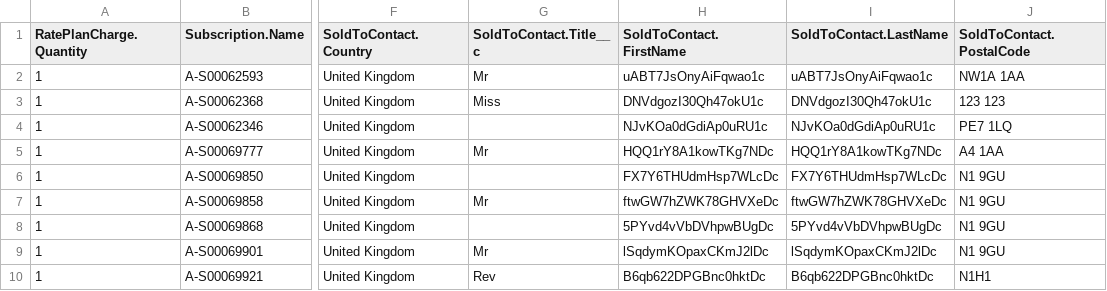
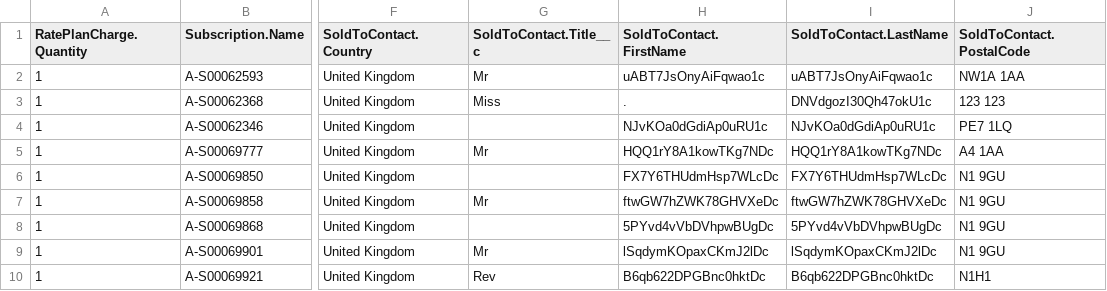
Before and after one commit to guardian/fulfilment-lambdas, a CSV file: __tests__/resources/CODE/zuoraExport/Subscriptions_2017-07-06.csv, drawn as a sheet; only a part is shown, gaps mark what is left out; the diff names each change by its address in the sheet, - before the commit and + after, or states it on an @@ line.

```diff
--- a/__tests__/resources/CODE/zuoraExport/Subscriptions_2017-07-06.csv
+++ b/__tests__/resources/CODE/zuoraExport/Subscriptions_2017-07-06.csv
-H3 (SoldToContact.FirstName): DNVdgozI30Qh47okU1c
+H3 (SoldToContact.FirstName): .
```
Also changed, not shown: __tests__/resources/expected/2017-07-06_HOME_DELIVERY.csv, 1 other file.
